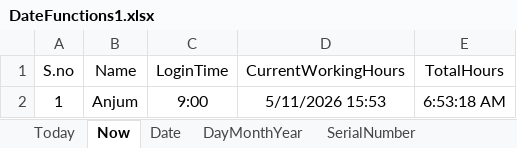
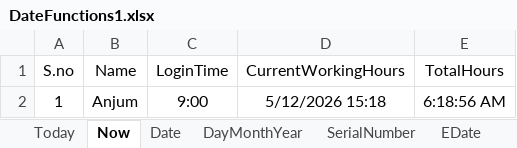
Before and after one commit to PavanKumar927/ANP-D6211, an Excel workbook: Excel/DateFunctions1.xlsx, sheet Now, drawn as a sheet; values as stored, in another font and other column widths than the file's, no borders; the diff names each change by its address in the sheet, - before the commit and + after, or states it on an @@ line.

```diff
--- a/Excel/DateFunctions1.xlsx (sheet Now)
+++ b/Excel/DateFunctions1.xlsx (sheet Now)
+sheet tab: EDate
-D2 (CurrentWorkingHours): 5/11/2026 15:53
+D2 (CurrentWorkingHours): 5/12/2026 15:18
-E2 (TotalHours): 6:53:18 AM
+E2 (TotalHours): 6:18:56 AM
```
Also changed, not shown: sheet SerialNumber, sheet Today, other sheet tabs, 2 other files.
